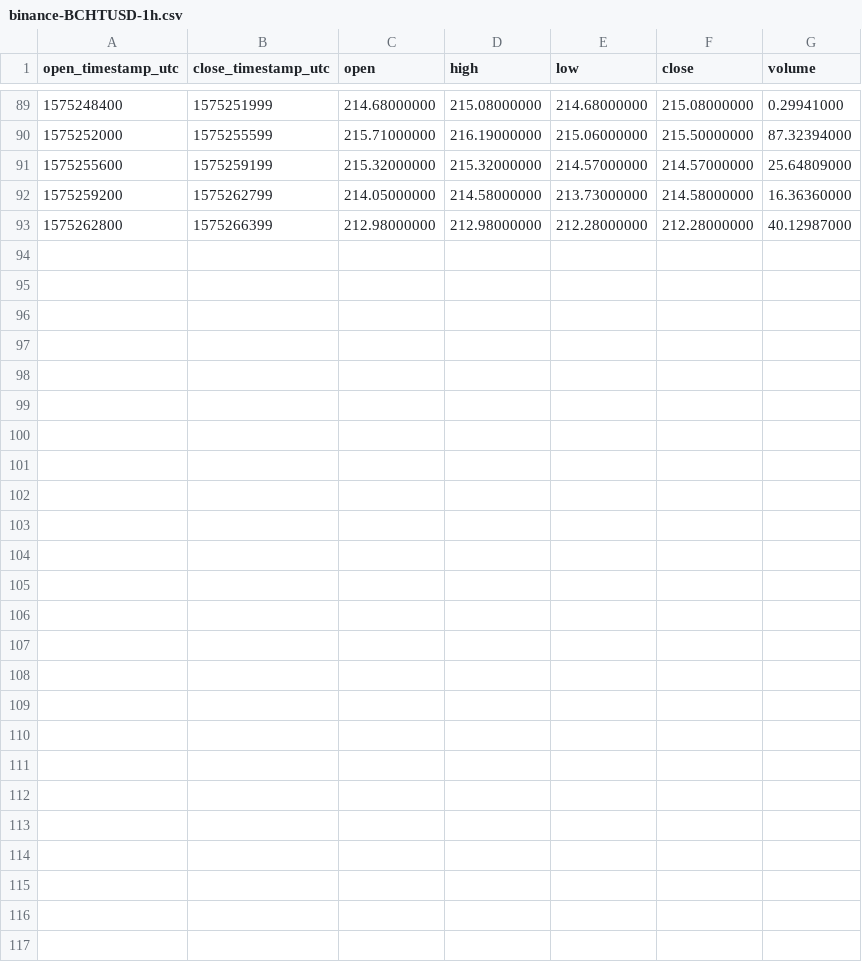
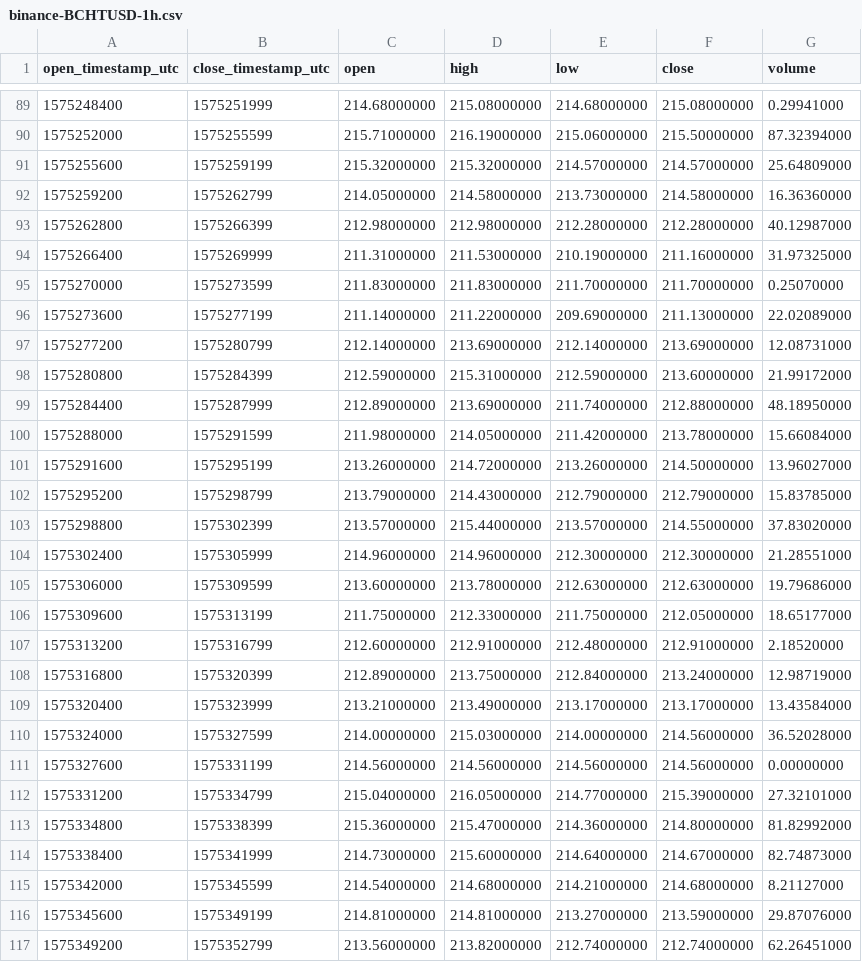
Before and after one commit to cryptobigbro/binance-BCHTUSD, a CSV file: binance-BCHTUSD-1h.csv, drawn as a sheet; only a part is shown, gaps mark what is left out.

Commit message:
Update OHLCV data.

```diff
--- a/binance-BCHTUSD-1h.csv
+++ b/binance-BCHTUSD-1h.csv
@@ -93 +93,25 @@ open_timestamp_utc,close_timestamp_utc,open,high,low,close,volume
 1575262800,1575266399,212.98000000,212.98000000,212.28000000,212.28000000,40.12987000
+1575266400,1575269999,211.31000000,211.53000000,210.19000000,211.16000000,31.97325000
+1575270000,1575273599,211.83000000,211.83000000,211.70000000,211.70000000,0.25070000
+1575273600,1575277199,211.14000000,211.22000000,209.69000000,211.13000000,22.02089000
+1575277200,1575280799,212.14000000,213.69000000,212.14000000,213.69000000,12.08731000
+1575280800,1575284399,212.59000000,215.31000000,212.59000000,213.60000000,21.99172000
+1575284400,1575287999,212.89000000,213.69000000,211.74000000,212.88000000,48.18950000
+1575288000,1575291599,211.98000000,214.05000000,211.42000000,213.78000000,15.66084000
+1575291600,1575295199,213.26000000,214.72000000,213.26000000,214.50000000,13.96027000
+1575295200,1575298799,213.79000000,214.43000000,212.79000000,212.79000000,15.83785000
+1575298800,1575302399,213.57000000,215.44000000,213.57000000,214.55000000,37.83020000
+1575302400,1575305999,214.96000000,214.96000000,212.30000000,212.30000000,21.28551000
+1575306000,1575309599,213.60000000,213.78000000,212.63000000,212.63000000,19.79686000
+1575309600,1575313199,211.75000000,212.33000000,211.75000000,212.05000000,18.65177000
+1575313200,1575316799,212.60000000,212.91000000,212.48000000,212.91000000,2.18520000
+1575316800,1575320399,212.89000000,213.75000000,212.84000000,213.24000000,12.98719000
+1575320400,1575323999,213.21000000,213.49000000,213.17000000,213.17000000,13.43584000
+1575324000,1575327599,214.00000000,215.03000000,214.00000000,214.56000000,36.52028000
+1575327600,1575331199,214.56000000,214.56000000,214.56000000,214.56000000,0.00000000
+1575331200,1575334799,215.04000000,216.05000000,214.77000000,215.39000000,27.32101000
+1575334800,1575338399,215.36000000,215.47000000,214.36000000,214.80000000,81.82992000
+1575338400,1575341999,214.73000000,215.60000000,214.64000000,214.67000000,82.74873000
+1575342000,1575345599,214.54000000,214.68000000,214.21000000,214.68000000,8.21127000
+1575345600,1575349199,214.81000000,214.81000000,213.27000000,213.59000000,29.87076000
+1575349200,1575352799,213.56000000,213.82000000,212.74000000,212.74000000,62.26451000
```
Also changed, not shown: binance-BCHTUSD-1d.csv, 1 other file.
